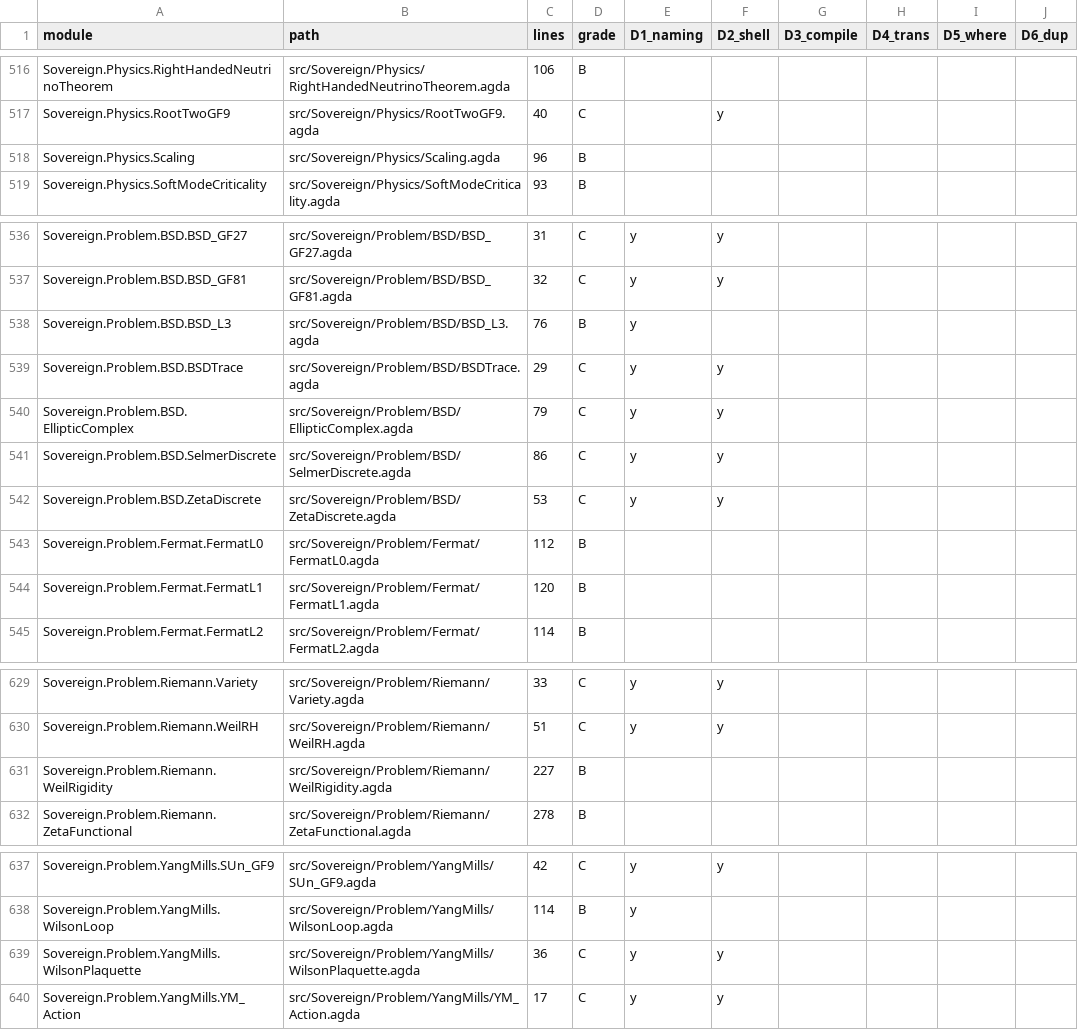
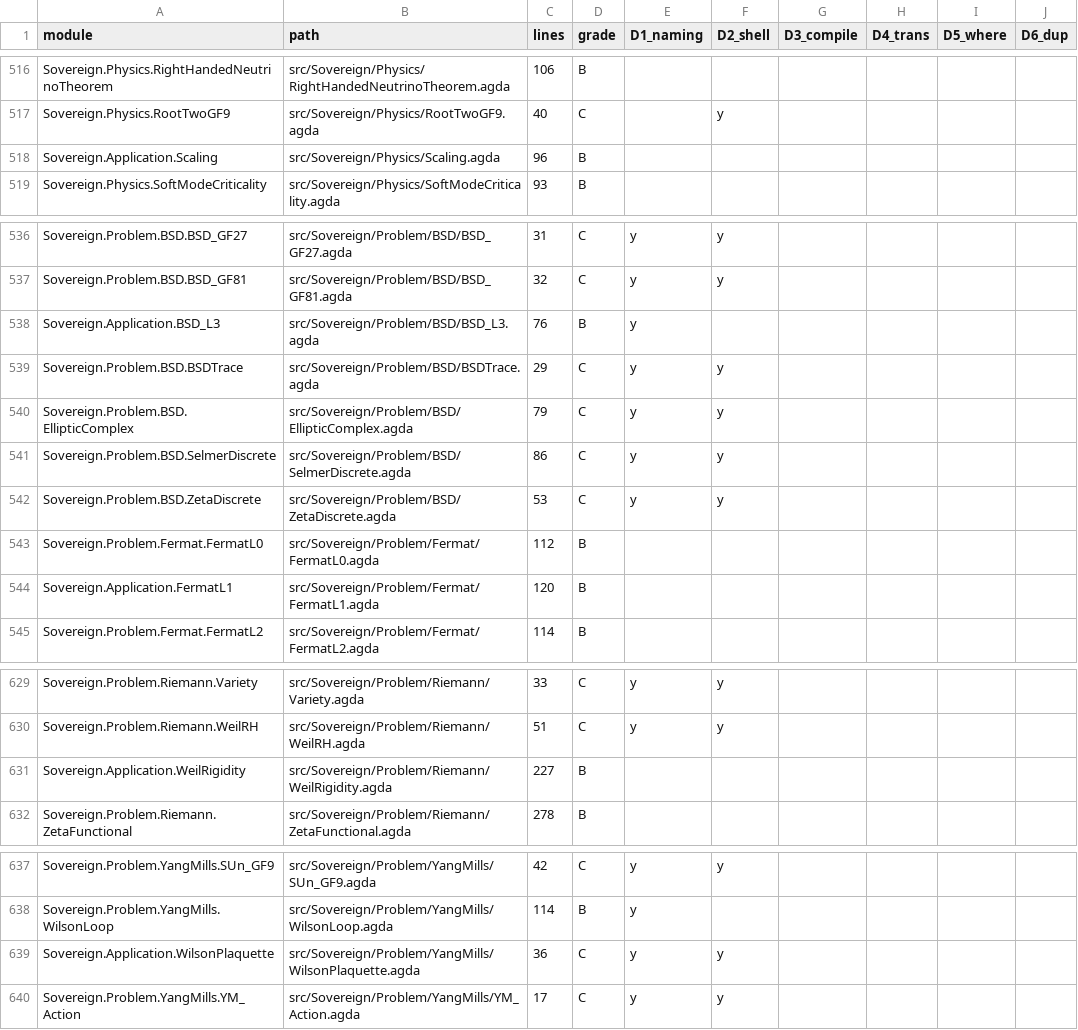
Before and after one commit to triqchem-lab/discrete-mathematics, a CSV file: docs/migration/grade-report.csv, drawn as a sheet; only a part is shown, gaps mark what is left out; the diff covers the shown part only.

```diff
--- a/docs/migration/grade-report.csv
+++ b/docs/migration/grade-report.csv
@@ -517,3 +517,3 @@ Sovereign.Physics.RightHandedNeutrinoTheorem,src/Sovereign/Physics/RightHandedNe
 Sovereign.Physics.RootTwoGF9,src/Sovereign/Physics/RootTwoGF9.agda,40,C,,y,,,,
-Sovereign.Physics.Scaling,src/Sovereign/Physics/Scaling.agda,96,B,,,,,,
+Sovereign.Application.Scaling,src/Sovereign/Physics/Scaling.agda,96,B,,,,,,
 Sovereign.Physics.SoftModeCriticality,src/Sovereign/Physics/SoftModeCriticality.agda,93,B,,,,,,
@@ -537,3 +537,3 @@ Sovereign.Problem.BSD.BSD_GF27,src/Sovereign/Problem/BSD/BSD_GF27.agda,31,C,y,y,
 Sovereign.Problem.BSD.BSD_GF81,src/Sovereign/Problem/BSD/BSD_GF81.agda,32,C,y,y,,,,
-Sovereign.Problem.BSD.BSD_L3,src/Sovereign/Problem/BSD/BSD_L3.agda,76,B,y,,,,,
+Sovereign.Application.BSD_L3,src/Sovereign/Problem/BSD/BSD_L3.agda,76,B,y,,,,,
 Sovereign.Problem.BSD.BSDTrace,src/Sovereign/Problem/BSD/BSDTrace.agda,29,C,y,y,,,,
@@ -543,3 +543,3 @@ Sovereign.Problem.BSD.ZetaDiscrete,src/Sovereign/Problem/BSD/ZetaDiscrete.agda,5
 Sovereign.Problem.Fermat.FermatL0,src/Sovereign/Problem/Fermat/FermatL0.agda,112,B,,,,,,
-Sovereign.Problem.Fermat.FermatL1,src/Sovereign/Problem/Fermat/FermatL1.agda,120,B,,,,,,
+Sovereign.Application.FermatL1,src/Sovereign/Problem/Fermat/FermatL1.agda,120,B,,,,,,
 Sovereign.Problem.Fermat.FermatL2,src/Sovereign/Problem/Fermat/FermatL2.agda,114,B,,,,,,
@@ -630,3 +630,3 @@ Sovereign.Problem.Riemann.Variety,src/Sovereign/Problem/Riemann/Variety.agda,33,
 Sovereign.Problem.Riemann.WeilRH,src/Sovereign/Problem/Riemann/WeilRH.agda,51,C,y,y,,,,
-Sovereign.Problem.Riemann.WeilRigidity,src/Sovereign/Problem/Riemann/WeilRigidity.agda,227,B,,,,,,
+Sovereign.Application.WeilRigidity,src/Sovereign/Problem/Riemann/WeilRigidity.agda,227,B,,,,,,
 Sovereign.Problem.Riemann.ZetaFunctional,src/Sovereign/Problem/Riemann/ZetaFunctional.agda,278,B,,,,,,
@@ -638,3 +638,3 @@ Sovereign.Problem.YangMills.SUn_GF9,src/Sovereign/Problem/YangMills/SUn_GF9.agda
 Sovereign.Problem.YangMills.WilsonLoop,src/Sovereign/Problem/YangMills/WilsonLoop.agda,114,B,y,,,,,
-Sovereign.Problem.YangMills.WilsonPlaquette,src/Sovereign/Problem/YangMills/WilsonPlaquette.agda,36,C,y,y,,,,
+Sovereign.Application.WilsonPlaquette,src/Sovereign/Problem/YangMills/WilsonPlaquette.agda,36,C,y,y,,,,
 Sovereign.Problem.YangMills.YM_Action,src/Sovereign/Problem/YangMills/YM_Action.agda,17,C,y,y,,,,
```
Also changed, not shown: 7 edited cells elsewhere in this file, docs/migration/dep-graph.csv, docs/migration/module-inventory.csv, 34 other files.
